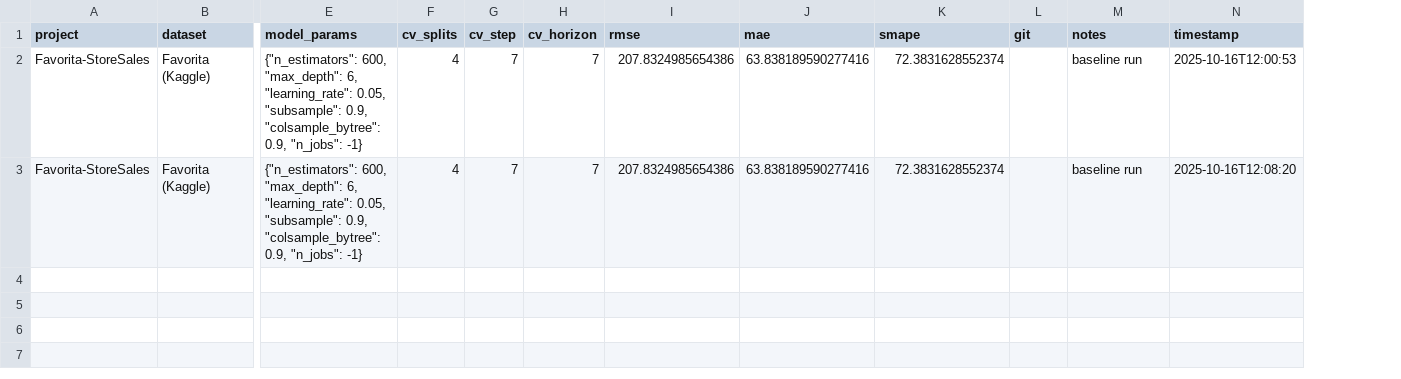
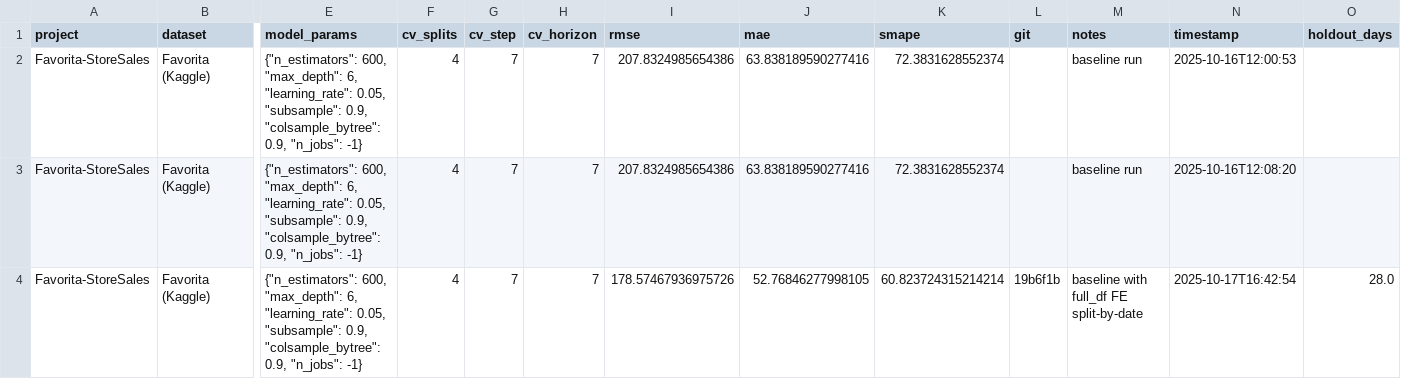
Before and after one commit to back2daroots/favorita_time-series, a CSV file: experiments_log.csv, drawn as a sheet; only a part is shown, gaps mark what is left out; rows hold the shown columns only; the diff names each change by its address in the sheet, - before the commit and + after, or states it on an @@ line.

Commit message:
feat: richer FE -> big gain (RMSE ~178, sMAPE~60.8)

```diff
--- a/experiments_log.csv
+++ b/experiments_log.csv
+column O (holdout_days), empty
+row 4: Favorita-StoreSales | Favorita (Kaggle) | {"n_estimators": 600, "max_depth": 6, "learning_rate": 0.05, "subsample": 0.9, "colsample_bytree": 0.9, "n_jobs": -1} | 4 | 7 | 7 | 178.57467936975726 | 52.76846277998105 | 60.823724315214214 | 19b6f1b | baseline with full_df FE split-by-date | 2025-10-17T16:42:54 | 28.0
```
Also changed, not shown: 3 other files.
